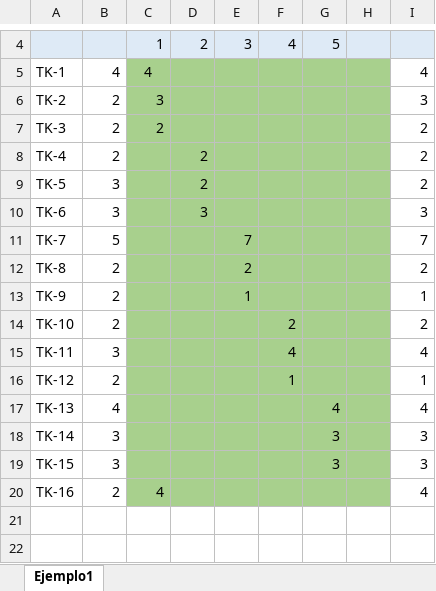
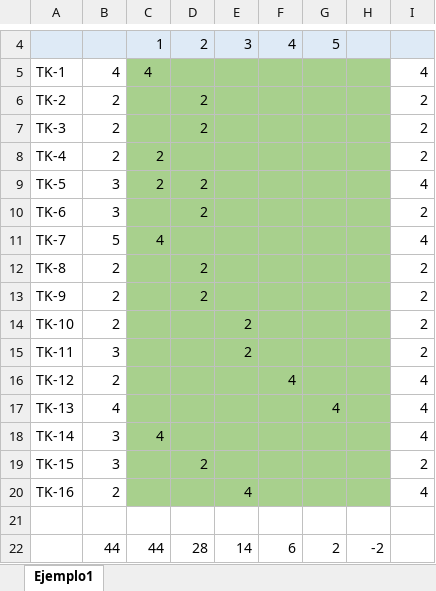
Before and after one commit to ErwinG90/CAPSTONE_PROJECT, an Excel workbook: Fase 2/Evidencias Proyecto/Evidencias de documentación/sprint_1_burndown_chart_Sprint_5_dias.xlsx, sheet Ejemplo1, drawn as a sheet; only a part is shown, gaps mark what is left out; values as stored, in another font and other column widths than the file's, no borders; charts and pictures not drawn; removed rows and columns are numbered as before the commit, all else as after; the diff covers the shown part only; the diff names each change by its address in the sheet, - before the commit and + after, or states it on an @@ line.

```diff
--- a/Fase 2/Evidencias Proyecto/Evidencias de documentación/sprint_1_burndown_chart_Sprint_5_dias.xlsx (sheet Ejemplo1)
+++ b/Fase 2/Evidencias Proyecto/Evidencias de documentación/sprint_1_burndown_chart_Sprint_5_dias.xlsx (sheet Ejemplo1)
-C6: 3
+C6: (empty)
-D6:D7: (empty)
+D6:D7: 2
-I6: 3
+I6: 2
-C7: 2
+C7: (empty)
-C8:C9: (empty)
+C8:C9: 2
-D8: 2
+D8: (empty)
-I9: 2
+I9: 4
-D10: 3
+D10: 2
-I10: 3
+I10: 2
-C11: (empty)
+C11: 4
-E11: 7
+E11: (empty)
-I11: 7
+I11: 4
-D12:D13: (empty)
+D12:D13: 2
-E12: 2
+E12: (empty)
-E13: 1
+E13: (empty)
-I13: 1
+I13: 2
-E14:E15: (empty)
+E14:E15: 2
-F14: 2
+F14: (empty)
-F15: 4
+F15: (empty)
-I15: 4
+I15: 2
-F16: 1
+F16: 4
-I16: 1
+I16: 4
-C18: (empty)
+C18: 4
-G18:G19: 3
+G18:G19: (empty)
-I18: 3
+I18: 4
-D19: (empty)
+D19: 2
-I19: 3
+I19: 2
-C20: 4
+C20: (empty)
-E20: (empty)
+E20: 4
-row 22:  | 44 | 44 | 31 | 24 | 14 | 7 | -3
+row 22:  | 44 | 44 | 28 | 14 | 6 | 2 | -2
```
Also changed, not shown: 5 edited cells and cell formats elsewhere in this sheet, charts or pictures, Fase 2/Evidencias Proyecto/Evidencias de documentación/PInicial_product_backlog_puntos_historia MHP.xlsx, Fase 2/Evidencias Proyecto/Evidencias de documentación/Sprint_2_PlanPrueba.xlsx, 38 other files.
